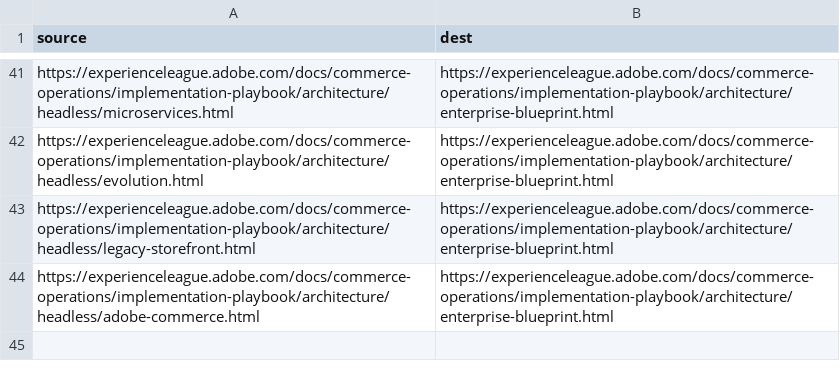
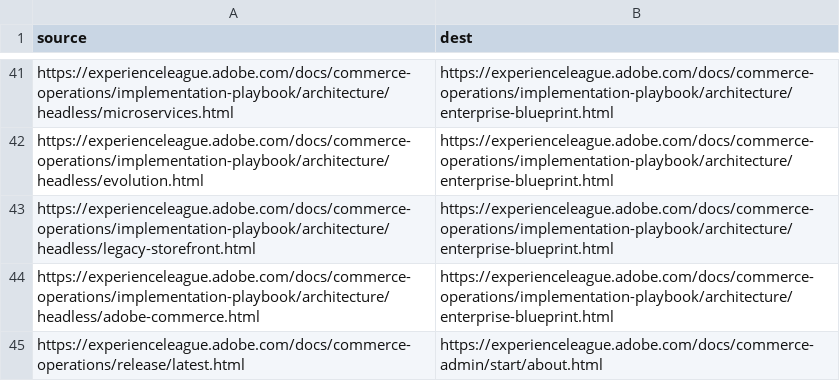
Before and after one commit to AdobeDocs/commerce-operations.es-ES, a CSV file: redirects.csv, drawn as a sheet; only a part is shown, gaps mark what is left out; the diff names each change by its address in the sheet, - before the commit and + after, or states it on an @@ line.

Commit message:
Updating Old File for core commit 116c340423d0b24b280fd676d863c9337ae1e357

```diff
--- a/redirects.csv
+++ b/redirects.csv
+row 45: https://experienceleague.adobe.com/docs/commerce-operations/release/latest.html | https://experienceleague.adobe.com/docs/commerce-admin/start/about.html
```
